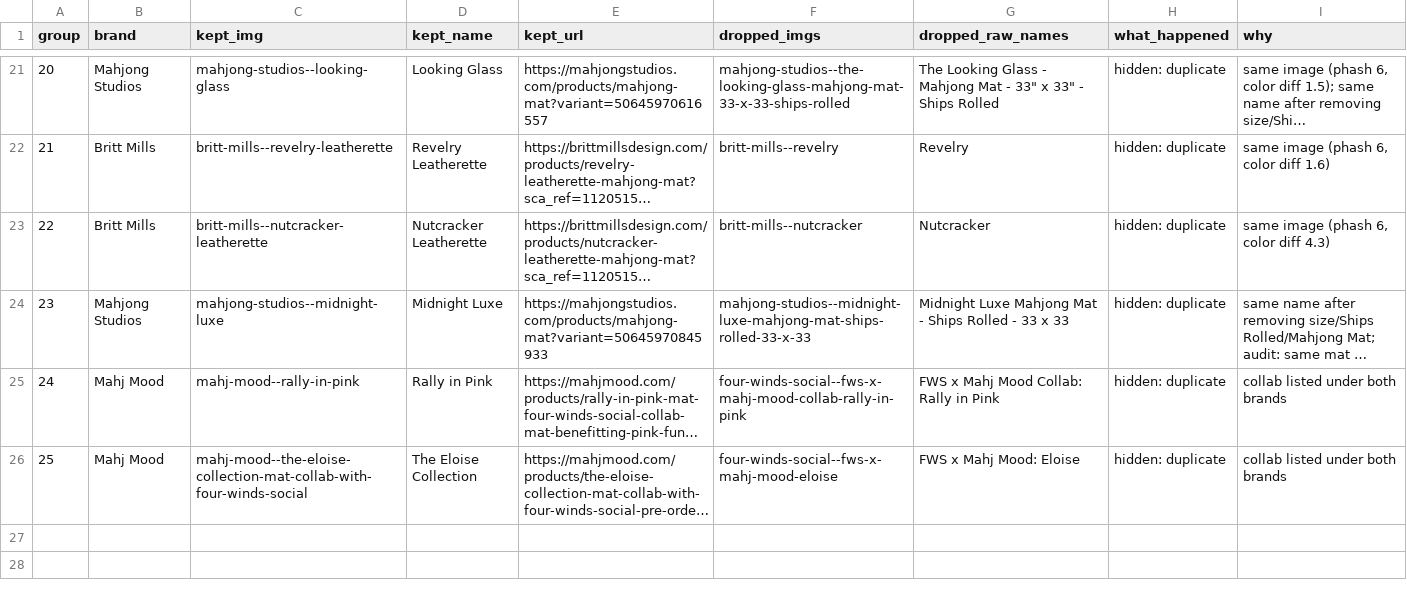
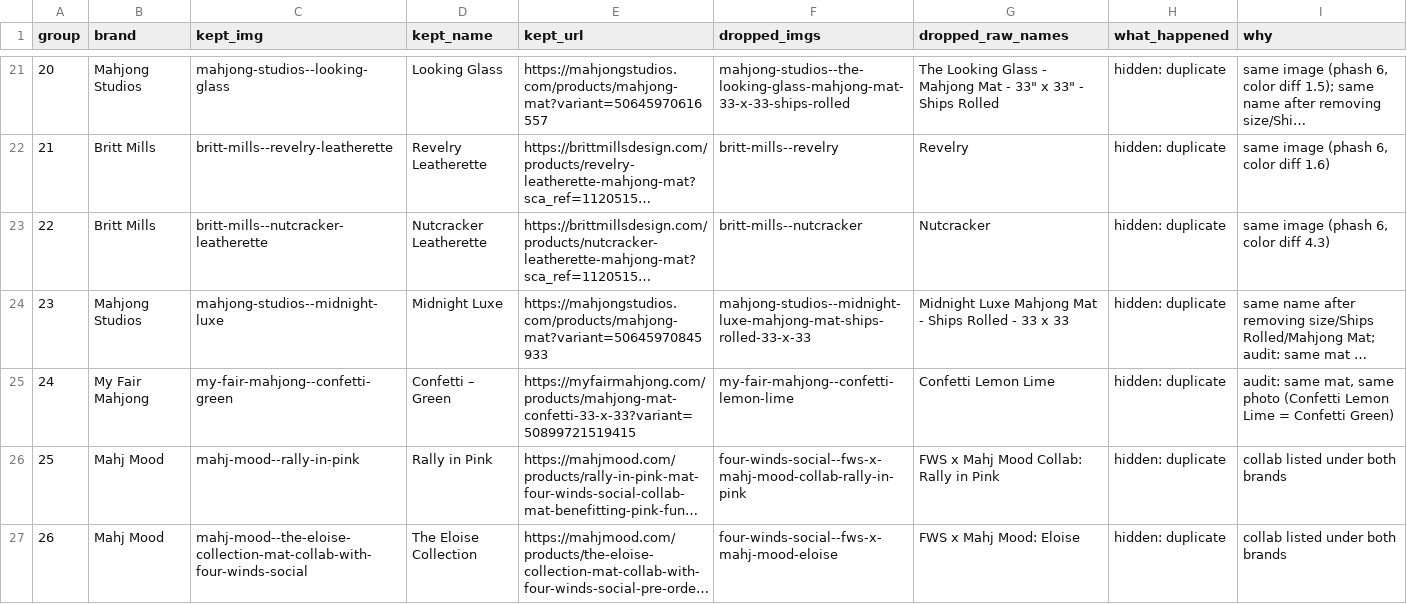
Before and after one commit to tiffanybrie/mahjmatchmaker-data, a CSV file: site/livepatch/matgallery/dedupe_oct20.csv, drawn as a sheet; only a part is shown, gaps mark what is left out; long unchanged cells end in …; addresses are those after the commit; the diff names each change by its address in the sheet, - before the commit and + after, or states it on an @@ line.

```diff
--- a/site/livepatch/matgallery/dedupe_oct20.csv
+++ b/site/livepatch/matgallery/dedupe_oct20.csv
+row 25: 24 | My Fair Mahjong | my-fair-mahjong--confetti-green | Confetti – Green | https://myfairmahjong.com/products/mahjong-mat-confetti-33-x-33?variant=50899721519415 | my-fair-mahjong--confetti-lemon-lime | Confetti Lemon Lime | hidden: duplicate | audit: same mat, same photo (Confetti Lemon Lime = Confetti Green)
@@ column A (group) renumbered from row 26 down @@
```
Also changed, not shown: site/livepatch/matgallery/hidden_oct20.csv, 7 other files.
